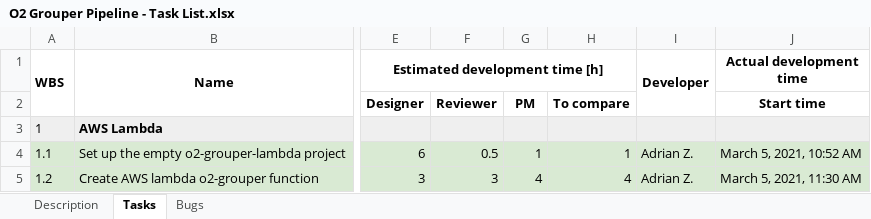
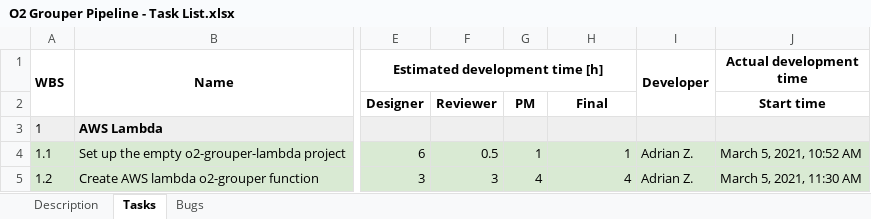
Before and after one commit to wazart0/pmt_x, an Excel workbook: tools/O2 Grouper Pipeline - Task List.xlsx, sheet Tasks, drawn as a sheet; only a part is shown, gaps mark what is left out; values as stored, in another font and other column widths than the file's, no borders; the diff covers the shown part only; the diff names each change by its address in the sheet, - before the commit and + after, or states it on an @@ line.

```diff
--- a/tools/O2 Grouper Pipeline - Task List.xlsx (sheet Tasks)
+++ b/tools/O2 Grouper Pipeline - Task List.xlsx (sheet Tasks)
-H2: To compare
+H2: Final
```
Also changed, not shown: 28 edited cells and cell formats elsewhere in this sheet, sheet Description, formulas that keep their value, tools/P2 v3 Authorization_DS manager - list of tasks.xlsx, tools/P2 v3 Replatforming Tasks List.xlsx, 6 other files.
